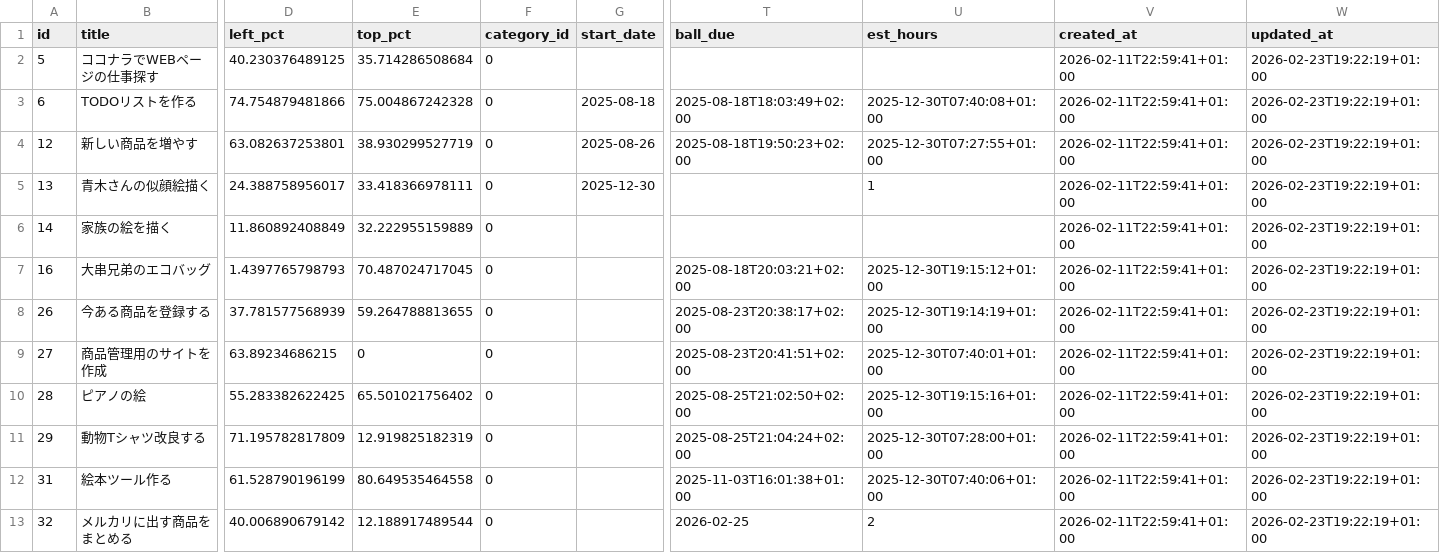
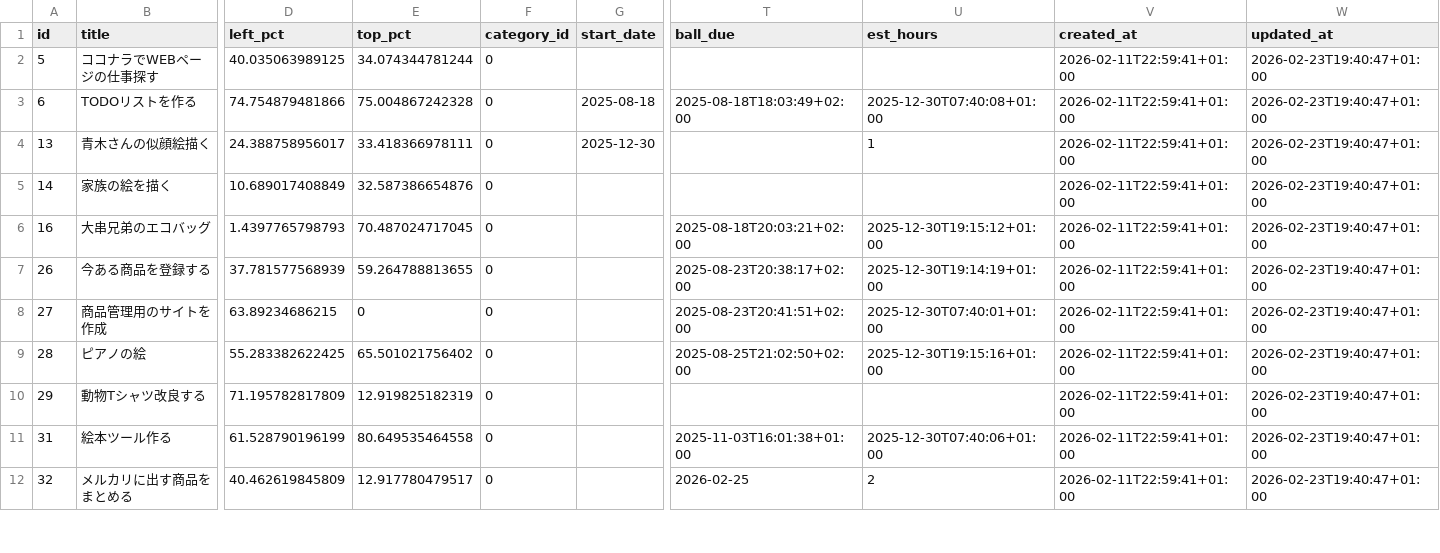
Before and after one commit to ryogaktm/todo, a CSV file: data/tasks.csv, drawn as a sheet; only a part is shown, gaps mark what is left out; removed rows and columns are numbered as before the commit, all else as after; rows hold the shown columns only; the diff covers the shown part only; the diff names each change by its address in the sheet, - before the commit and + after, or states it on an @@ line.

```diff
--- a/data/tasks.csv
+++ b/data/tasks.csv
-D2 (left_pct): 40.230376489125
+D2 (left_pct): 40.035063989125
-E2 (top_pct): 35.714286508684
+E2 (top_pct): 34.074344781244
-W2:W3 (updated_at): 2026-02-23T19:22:19+01:00
+W2:W3 (updated_at): 2026-02-23T19:40:47+01:00
-row 4: 12 | 新しい商品を増やす | 63.082637253801 | 38.930299527719 | 0 | 2025-08-26 | 2025-08-18T19:50:23+02:00 | 2025-12-30T07:27:55+01:00 | 2026-02-11T22:59:41+01:00 | 2026-02-23T19:22:19+01:00
-W4:W12 (updated_at): 2026-02-23T19:22:19+01:00
+W4:W12 (updated_at): 2026-02-23T19:40:47+01:00
-D5 (left_pct): 11.860892408849
+D5 (left_pct): 10.689017408849
-E5 (top_pct): 32.222955159889
+E5 (top_pct): 32.587386654876
-T10 (ball_due): 2025-08-25T21:04:24+02:00
+T10 (ball_due): (empty)
-U10 (est_hours): 2025-12-30T07:28:00+01:00
+U10 (est_hours): (empty)
-D12 (left_pct): 40.006890679142
+D12 (left_pct): 40.462619845809
-E12 (top_pct): 12.188917489544
+E12 (top_pct): 12.917780479517
```
Also changed, not shown: 20 edited cells elsewhere in this file, data/tag_types.csv, data/tags.csv, 3 other files.
